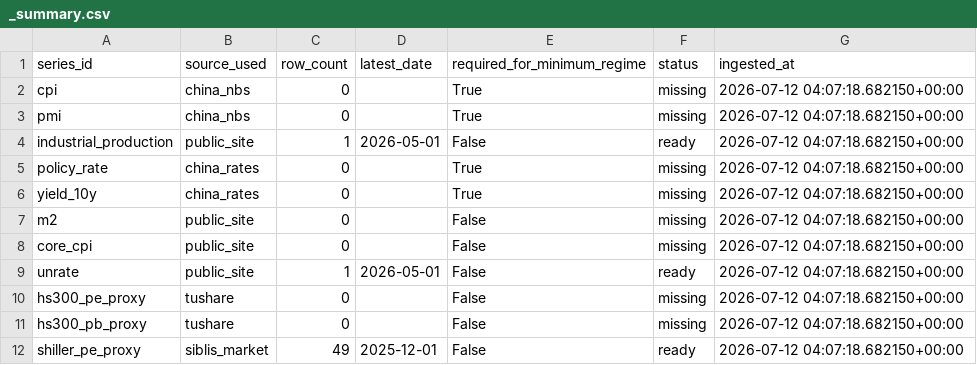
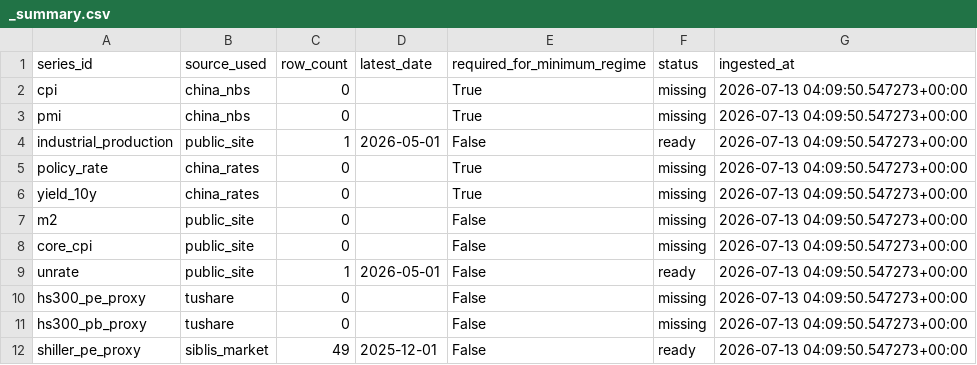
Before and after one commit to Ethan4Zhou/Global-Macro-Monitor, a CSV file: data/raw/api/china/normalized/_summary.csv, drawn as a sheet.

```diff
--- a/data/raw/api/china/normalized/_summary.csv
+++ b/data/raw/api/china/normalized/_summary.csv
@@ -1,12 +1,12 @@
 series_id,source_used,row_count,latest_date,required_for_minimum_regime,status,ingested_at
-cpi,china_nbs,0,,True,missing,2026-07-12 04:07:18.682150+00:00
-pmi,china_nbs,0,,True,missing,2026-07-12 04:07:18.682150+00:00
-industrial_production,public_site,1,2026-05-01,False,ready,2026-07-12 04:07:18.682150+00:00
-policy_rate,china_rates,0,,True,missing,2026-07-12 04:07:18.682150+00:00
-yield_10y,china_rates,0,,True,missing,2026-07-12 04:07:18.682150+00:00
-m2,public_site,0,,False,missing,2026-07-12 04:07:18.682150+00:00
-core_cpi,public_site,0,,False,missing,2026-07-12 04:07:18.682150+00:00
-unrate,public_site,1,2026-05-01,False,ready,2026-07-12 04:07:18.682150+00:00
-hs300_pe_proxy,tushare,0,,False,missing,2026-07-12 04:07:18.682150+00:00
-hs300_pb_proxy,tushare,0,,False,missing,2026-07-12 04:07:18.682150+00:00
-shiller_pe_proxy,siblis_market,49,2025-12-01,False,ready,2026-07-12 04:07:18.682150+00:00
+cpi,china_nbs,0,,True,missing,2026-07-13 04:09:50.547273+00:00
+pmi,china_nbs,0,,True,missing,2026-07-13 04:09:50.547273+00:00
+industrial_production,public_site,1,2026-05-01,False,ready,2026-07-13 04:09:50.547273+00:00
+policy_rate,china_rates,0,,True,missing,2026-07-13 04:09:50.547273+00:00
+yield_10y,china_rates,0,,True,missing,2026-07-13 04:09:50.547273+00:00
+m2,public_site,0,,False,missing,2026-07-13 04:09:50.547273+00:00
+core_cpi,public_site,0,,False,missing,2026-07-13 04:09:50.547273+00:00
+unrate,public_site,1,2026-05-01,False,ready,2026-07-13 04:09:50.547273+00:00
+hs300_pe_proxy,tushare,0,,False,missing,2026-07-13 04:09:50.547273+00:00
+hs300_pb_proxy,tushare,0,,False,missing,2026-07-13 04:09:50.547273+00:00
+shiller_pe_proxy,siblis_market,49,2025-12-01,False,ready,2026-07-13 04:09:50.547273+00:00
```
Also changed, not shown: data/processed/consensus_notes.csv, data/processed/global_change_log.csv, 21 other files.
